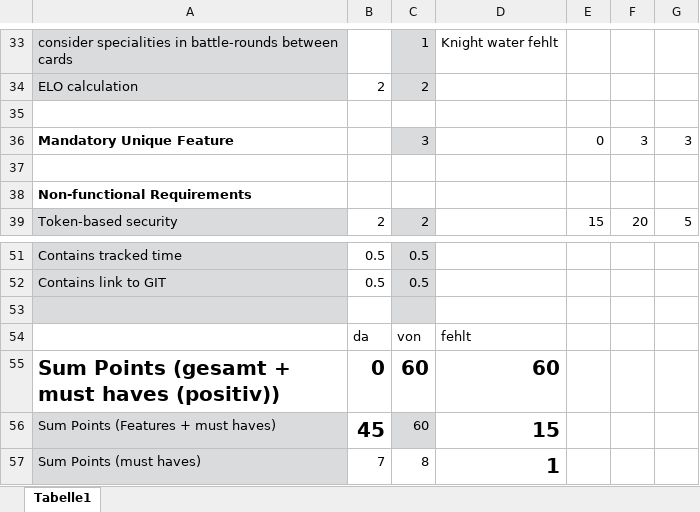
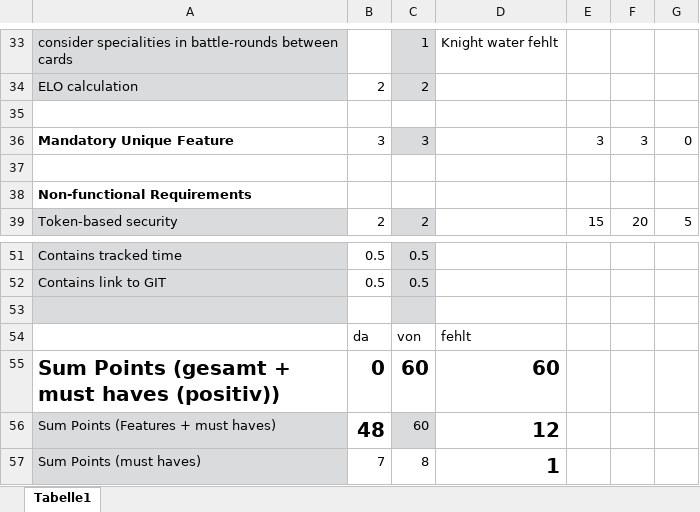
Before and after one commit to L0lig1/MonsterTradingCardsGame, an Excel workbook: Checklist.xlsx, sheet Tabelle1, drawn as a sheet; only a part is shown, gaps mark what is left out; values as stored, in another font and other column widths than the file's, no borders; conditional formats not drawn; the diff names each change by its address in the sheet, - before the commit and + after, or states it on an @@ line.

```diff
--- a/Checklist.xlsx (sheet Tabelle1)
+++ b/Checklist.xlsx (sheet Tabelle1)
-B36: (empty)
+B36: 3
-E36: 0
+E36: 3
-G36: 3
+G36: 0
-B56: 45
+B56: 48
-D56: 15
+D56: 12
```
Also changed, not shown: 7 other files.
